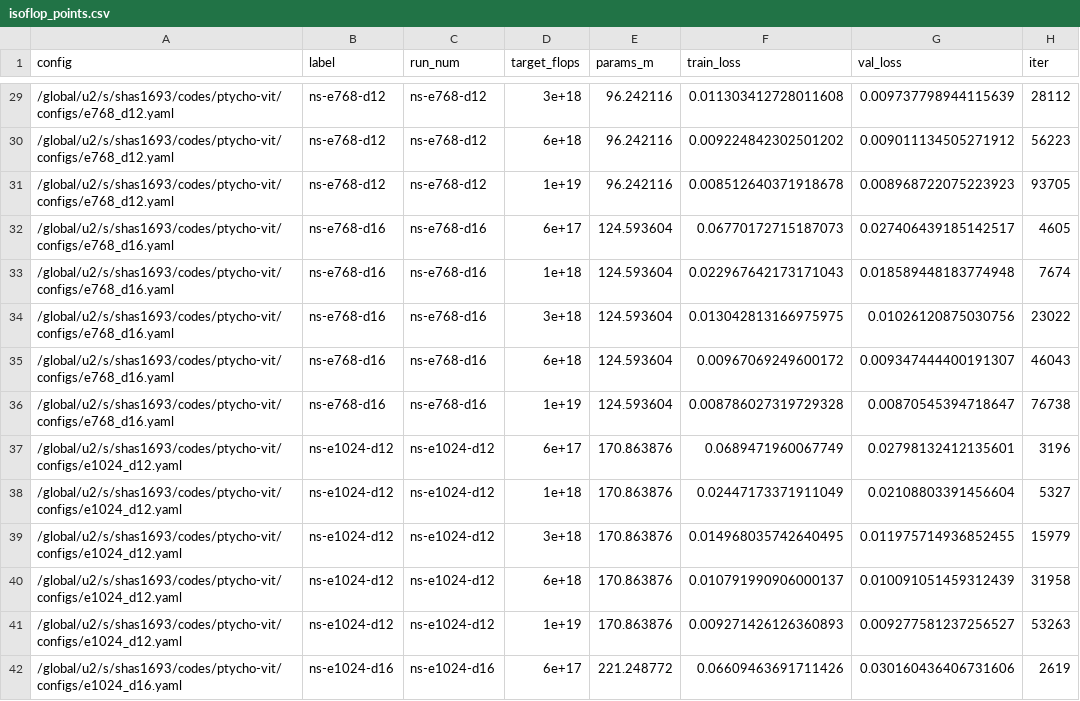
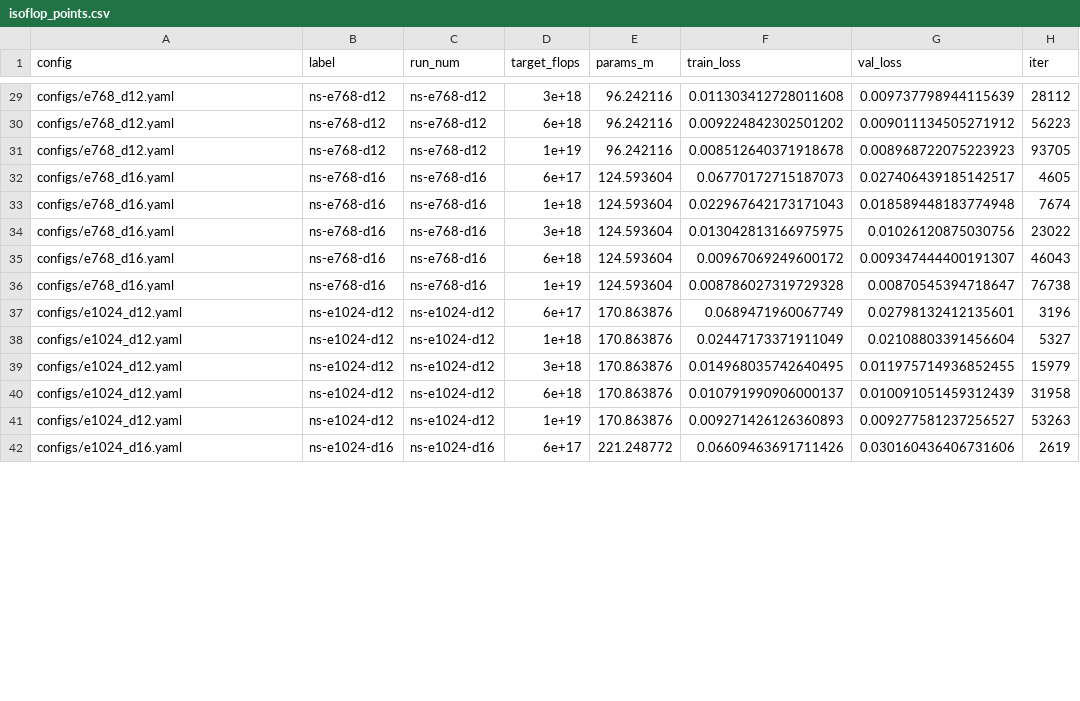
Before and after one commit to SYNAPS-I/ptycho-fm, a CSV file: isoflop_points.csv, drawn as a sheet; only a part is shown, gaps mark what is left out; the diff covers the shown part only; the diff names each change by its address in the sheet, - before the commit and + after, or states it on an @@ line.

```diff
--- a/isoflop_points.csv
+++ b/isoflop_points.csv
-A29:A31 (config): /global/u2/s/shas1693/codes/ptycho-vit/configs/e768_d12.yaml
+A29:A31 (config): configs/e768_d12.yaml
-A32:A36 (config): /global/u2/s/shas1693/codes/ptycho-vit/configs/e768_d16.yaml
+A32:A36 (config): configs/e768_d16.yaml
-A37:A41 (config): /global/u2/s/shas1693/codes/ptycho-vit/configs/e1024_d12.yaml
+A37:A41 (config): configs/e1024_d12.yaml
-A42 (config): /global/u2/s/shas1693/codes/ptycho-vit/configs/e1024_d16.yaml
+A42 (config): configs/e1024_d16.yaml
```
Also changed, not shown: 46 edited cells elsewhere in this file, 1 other file.
